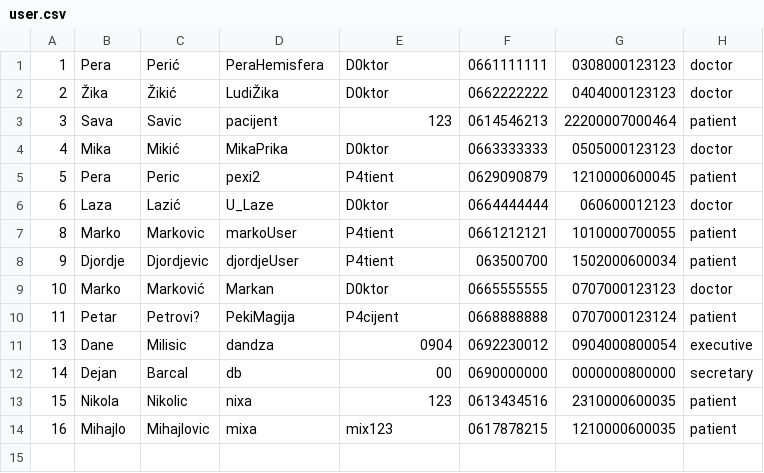
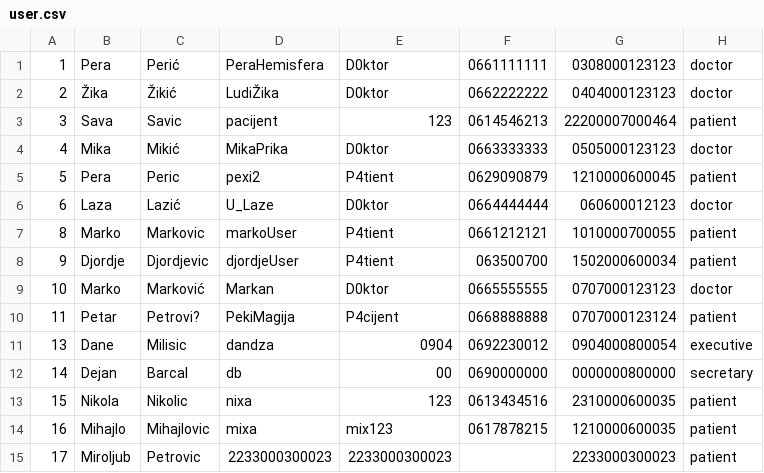
Before and after one commit to dandza7/IN-Tim-9-SIMS-HCI, a CSV file: WpfApp1/Resources/Data/user.csv, drawn as a sheet.

```diff
--- a/WpfApp1/Resources/Data/user.csv
+++ b/WpfApp1/Resources/Data/user.csv
@@ -14 +14,2 @@
 16;Mihajlo;Mihajlovic;mixa;mix123;0617878215;1210000600035;patient
+17;Miroljub;Petrovic;2233000300023;2233000300023;;2233000300023;patient
```
Also changed, not shown: WpfApp1/Resources/Data/appointments.csv, WpfApp1/Resources/Data/notification.csv, 15 other files.
